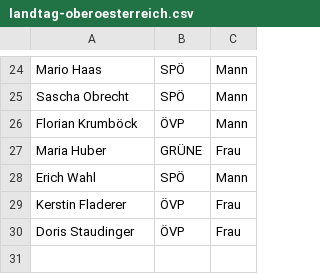
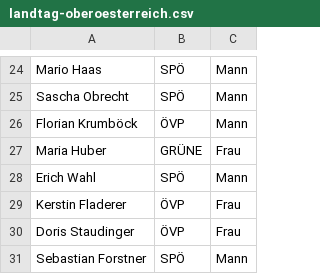
Before and after one commit to M2k-dewiki/wikipedia, a CSV file: other/landtag-oberoesterreich.csv, drawn as a sheet; only a part is shown, gaps mark what is left out; the diff names each change by its address in the sheet, - before the commit and + after, or states it on an @@ line.

```diff
--- a/other/landtag-oberoesterreich.csv
+++ b/other/landtag-oberoesterreich.csv
+row 31: Sebastian Forstner | SPÖ | Mann
```
Also changed, not shown: other/landtag-tirol.csv, other/landtag-vorarlberg.csv, 2 other files.
